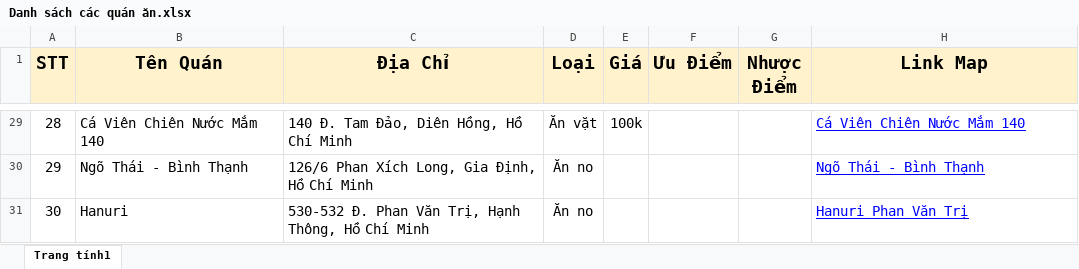
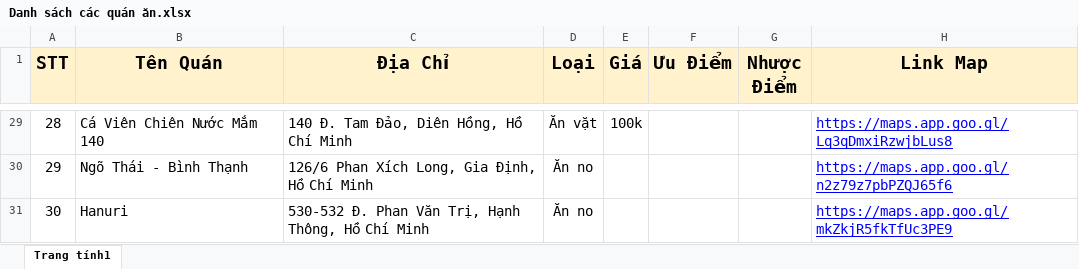
Before and after one commit to LuongNuong131/HomNayAnGi, an Excel workbook: Danh sách các quán ăn.xlsx, sheet Trang tính1, drawn as a sheet; only a part is shown, gaps mark what is left out; values as stored, in another font and other column widths than the file's, no borders; charts and pictures not drawn; the diff covers the shown part only; the diff names each change by its address in the sheet, - before the commit and + after, or states it on an @@ line.

```diff
--- a/Danh sách các quán ăn.xlsx (sheet Trang tính1)
+++ b/Danh sách các quán ăn.xlsx (sheet Trang tính1)
-H29 (Link Map): Cá Viên Chiên Nước Mắm 140
+H29 (Link Map): https://maps.app.goo.gl/Lq3qDmxiRzwjbLus8
-H30 (Link Map): Ngõ Thái - Bình Thạnh
+H30 (Link Map): https://maps.app.goo.gl/n2z79z7pbPZQJ65f6
-H31 (Link Map): Hanuri Phan Văn Trị
+H31 (Link Map): https://maps.app.goo.gl/mkZkjR5fkTfUc3PE9
```
Also changed, not shown: 28 edited cells elsewhere in this sheet, 1 other file.
